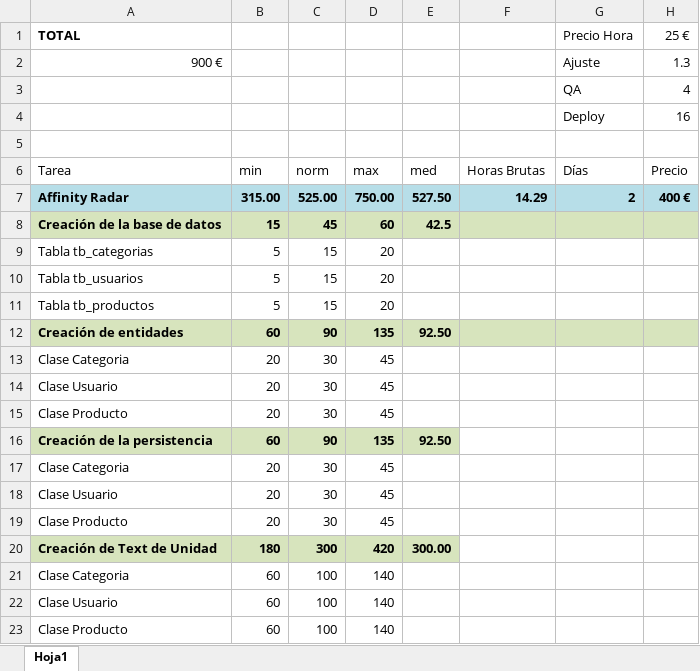
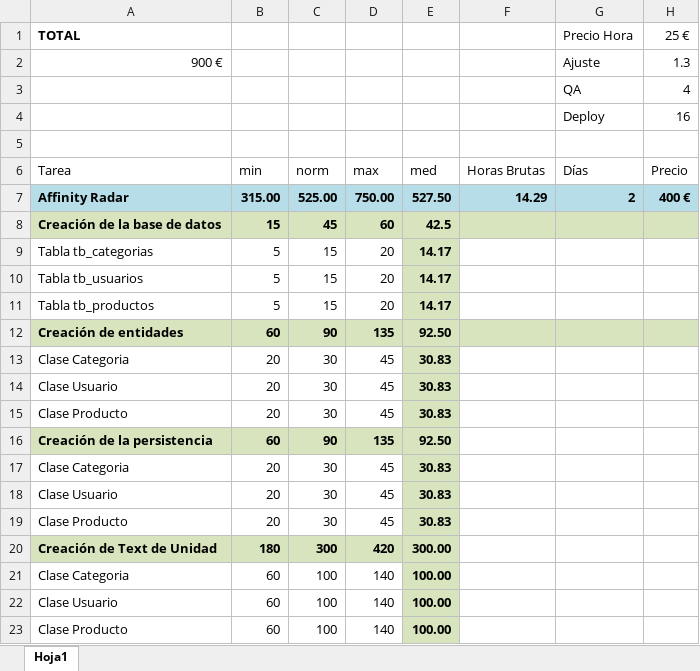
Before and after one commit to edumarcu/Softwasa, an Excel workbook: JuegosDeMesa/docs/EstimaciónPropia.xlsx, sheet Hoja1, drawn as a sheet; values as stored, in another font and other column widths than the file's, no borders; the diff names each change by its address in the sheet, - before the commit and + after, or states it on an @@ line.

Commit message:
modified:   "JuegosDeMesa/docs/Estimaci\303\263nPropia.xlsx"

```diff
--- a/JuegosDeMesa/docs/EstimaciónPropia.xlsx (sheet Hoja1)
+++ b/JuegosDeMesa/docs/EstimaciónPropia.xlsx (sheet Hoja1)
-E9:E11: (empty)
+E9:E11: 14.17
-E9:E11 fill: none
+E9:E11 fill: #D7E4BD
-E13:E15: (empty)
+E13:E15: 30.83
-E13:E15 fill: none
+E13:E15 fill: #D7E4BD
-E17:E19: (empty)
+E17:E19: 30.83
-E17:E19 fill: none
+E17:E19 fill: #D7E4BD
-E21:E23: (empty)
+E21:E23: 100.00
-E21:E23 fill: none
+E21:E23 fill: #D7E4BD
```
